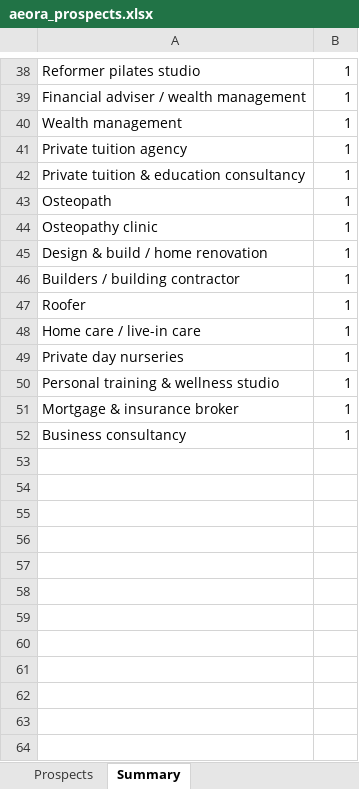
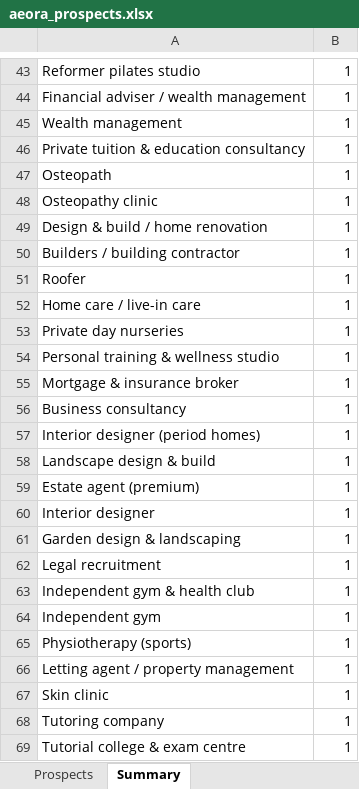
Before and after one commit to houghtonstudioco-afk/Houghton-property-partners, an Excel workbook: prospects/aeora_prospects.xlsx, sheet Summary, drawn as a sheet; only a part is shown, gaps mark what is left out; values as stored, in another font and other column widths than the file's, no borders; removed rows and columns are numbered as before the commit, all else as after; the diff covers the shown part only; the diff names each change by its address in the sheet, - before the commit and + after, or states it on an @@ line.

```diff
--- a/prospects/aeora_prospects.xlsx (sheet Summary)
+++ b/prospects/aeora_prospects.xlsx (sheet Summary)
-row 41: Private tuition agency | 1
+row 57: Interior designer (period homes) | 1
+row 58: Landscape design & build | 1
+row 59: Estate agent (premium) | 1
+row 60: Interior designer | 1
+row 61: Garden design & landscaping | 1
+row 62: Legal recruitment | 1
+row 63: Independent gym & health club | 1
+row 64: Independent gym | 1
+row 65: Physiotherapy (sports) | 1
+row 66: Letting agent / property management | 1
+row 67: Skin clinic | 1
+row 68: Tutoring company | 1
+row 69: Tutorial college & exam centre | 1
```
Also changed, not shown: 8 added rows, 3 removed rows and 3 edited cells elsewhere in this sheet, sheet Prospects, 2 other files.
